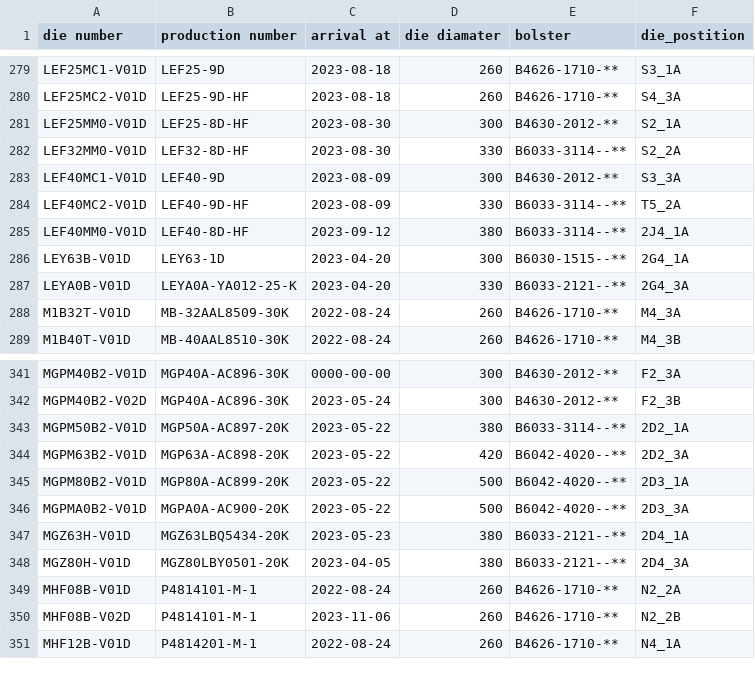
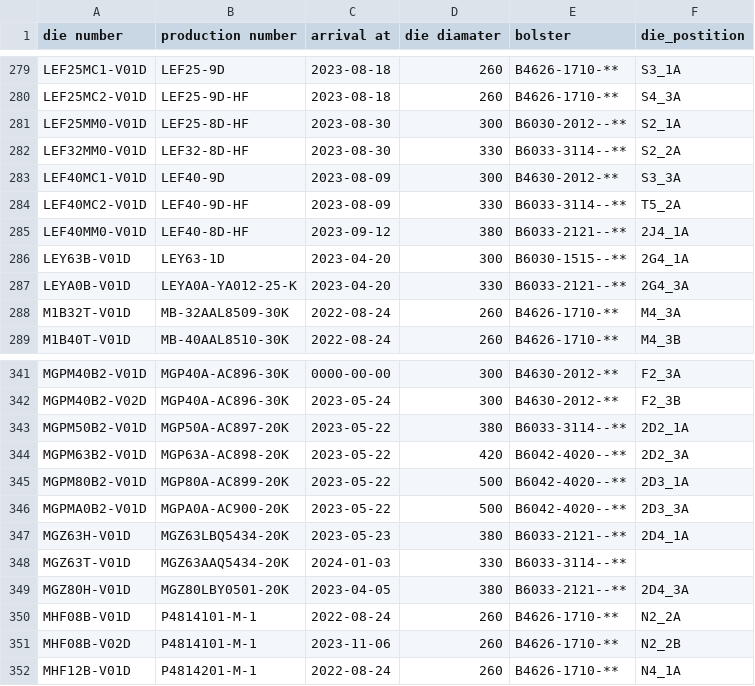
Before and after one commit to MVC0712/exd11, a CSV file: download/DieData.csv, drawn as a sheet; only a part is shown, gaps mark what is left out.

```diff
--- a/download/DieData.csv
+++ b/download/DieData.csv
@@ -280,3 +280,3 @@ LEF25MC1-V01D,LEF25-9D,2023-08-18,260,B4626-1710-**,S3_1A
 LEF25MC2-V01D,LEF25-9D-HF,2023-08-18,260,B4626-1710-**,S4_3A
-LEF25MM0-V01D,LEF25-8D-HF,2023-08-30,300,B4630-2012-**,S2_1A
+LEF25MM0-V01D,LEF25-8D-HF,2023-08-30,300,B6030-2012--**,S2_1A
 LEF32MM0-V01D,LEF32-8D-HF,2023-08-30,330,B6033-3114--**,S2_2A
@@ -284,3 +284,3 @@ LEF40MC1-V01D,LEF40-9D,2023-08-09,300,B4630-2012-**,S3_3A
 LEF40MC2-V01D,LEF40-9D-HF,2023-08-09,330,B6033-3114--**,T5_2A
-LEF40MM0-V01D,LEF40-8D-HF,2023-09-12,380,B6033-3114--**,2J4_1A
+LEF40MM0-V01D,LEF40-8D-HF,2023-09-12,380,B6033-2121--**,2J4_1A
 LEY63B-V01D,LEY63-1D,2023-04-20,300,B6030-1515--**,2G4_1A
@@ -347,2 +347,3 @@ MGPMA0B2-V01D,MGPA0A-AC900-20K,2023-05-22,500,B6042-4020--**,2D3_3A
 MGZ63H-V01D,MGZ63LBQ5434-20K,2023-05-23,380,B6033-2121--**,2D4_1A
+MGZ63T-V01D,MGZ63AAQ5434-20K,2024-01-03,330,B6033-3114--**,
 MGZ80H-V01D,MGZ80LBY0501-20K,2023-04-05,380,B6033-2121--**,2D4_3A
```
Also changed, not shown: download/Plan.csv, download/date-diename-billetQTY.csv, 10 other files.
